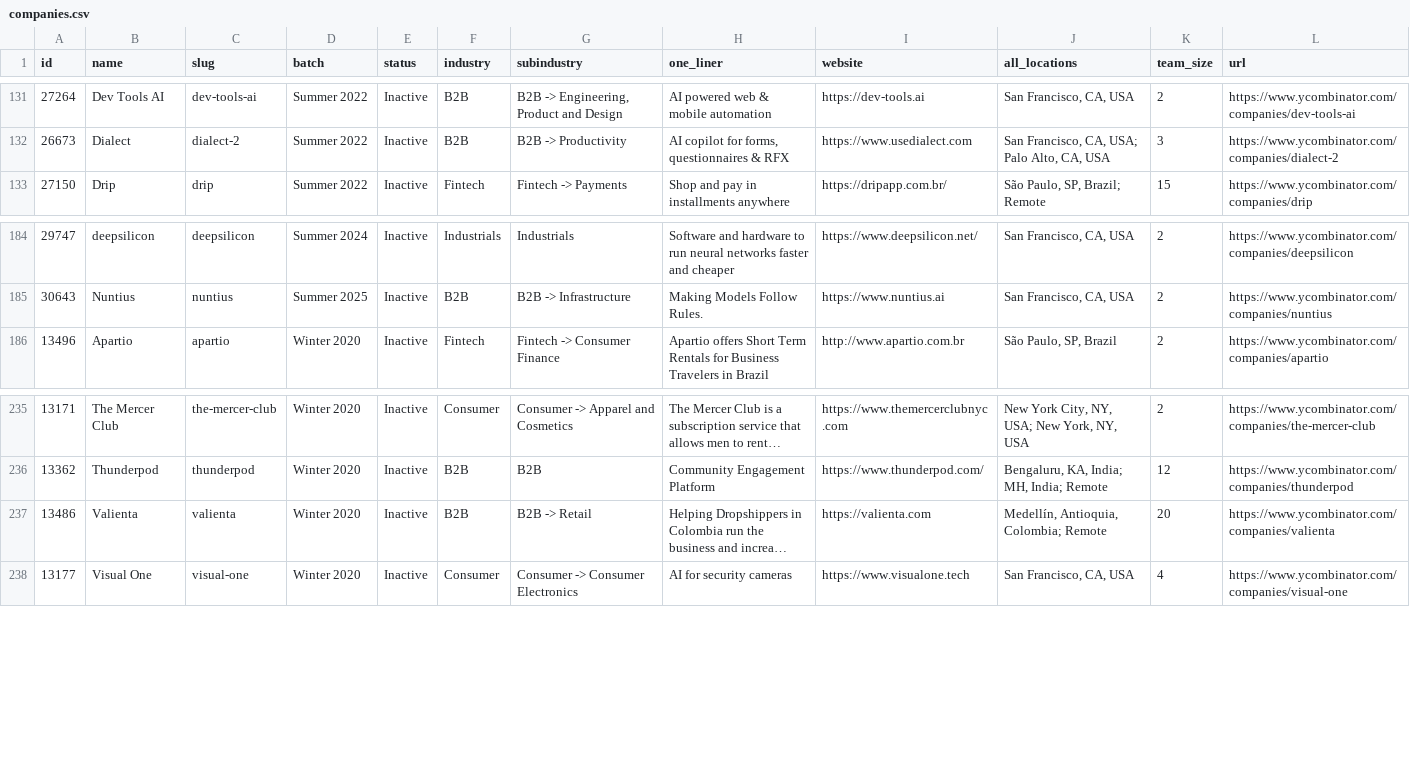
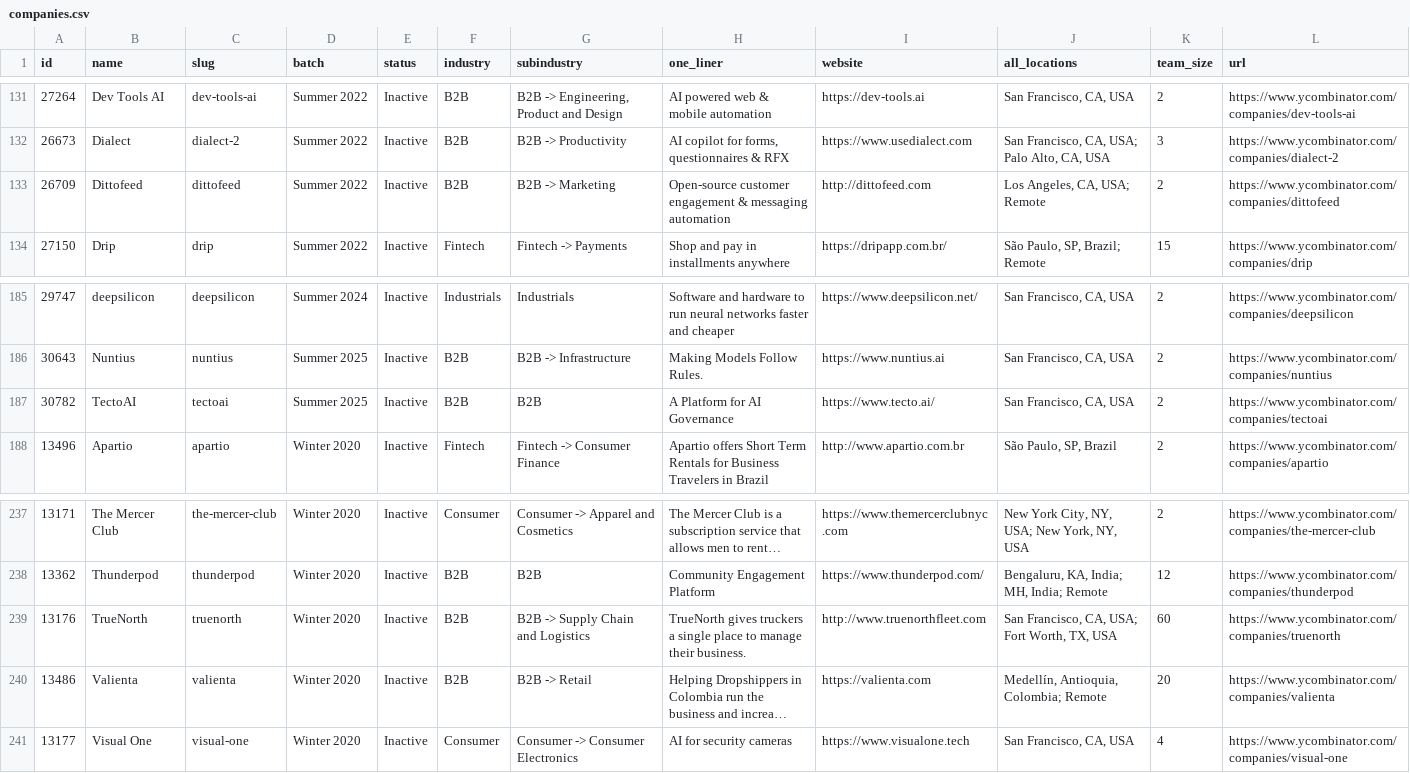
Before and after one commit to shawncshen/failed-yc-founders, a CSV file: data/companies.csv, drawn as a sheet; only a part is shown, gaps mark what is left out; long unchanged cells end in …; the diff names each change by its address in the sheet, - before the commit and + after, or states it on an @@ line.

```diff
--- a/data/companies.csv
+++ b/data/companies.csv
+row 133: 26709 | Dittofeed | dittofeed | Summer 2022 | Inactive | B2B | B2B -> Marketing | Open-source customer engagement & messaging automation | http://dittofeed.com | Los Angeles, CA, USA; Remote | 2 | https://www.ycombinator.com/companies/dittofeed
+row 187: 30782 | TectoAI | tectoai | Summer 2025 | Inactive | B2B | B2B | A Platform for AI Governance | https://www.tecto.ai/ | San Francisco, CA, USA | 2 | https://www.ycombinator.com/companies/tectoai
+row 239: 13176 | TrueNorth | truenorth | Winter 2020 | Inactive | B2B | B2B -> Supply Chain and Logistics | TrueNorth gives truckers a single place to manage their business. | http://www.truenorthfleet.com | San Francisco, CA, USA; Fort Worth, TX, USA | 60 | https://www.ycombinator.com/companies/truenorth
```
Also changed, not shown: 1 other file.
